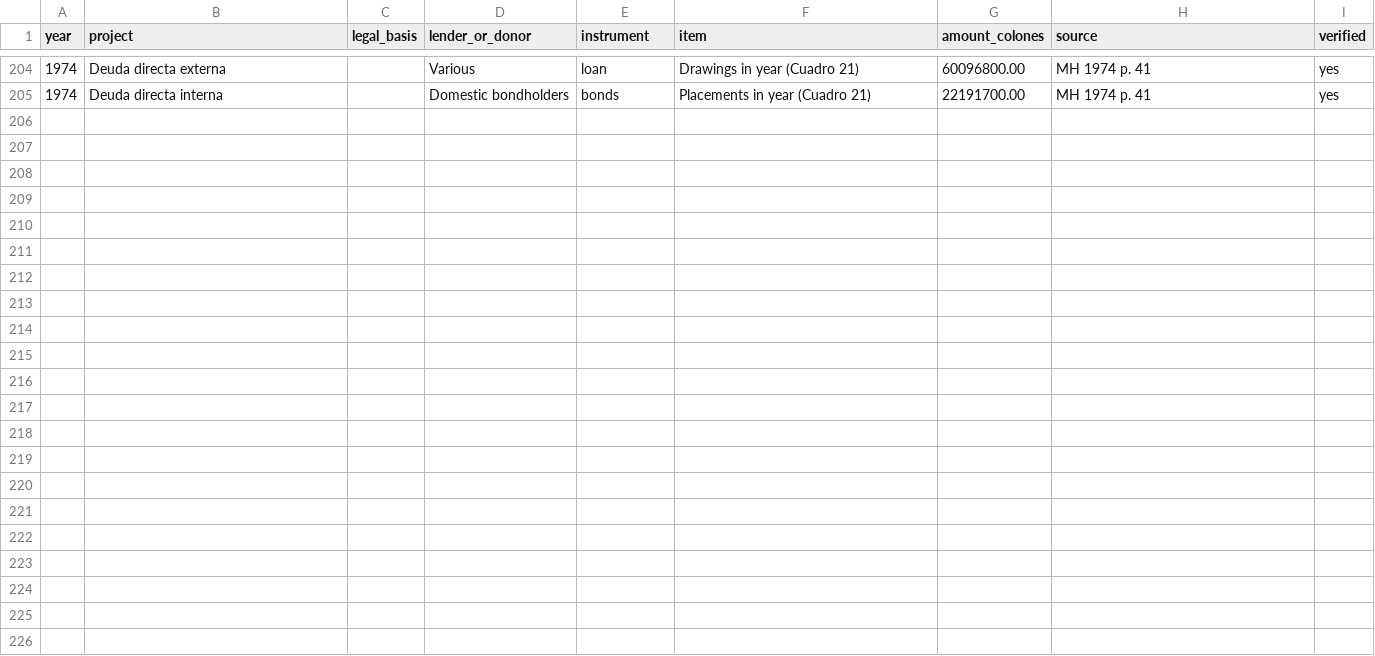
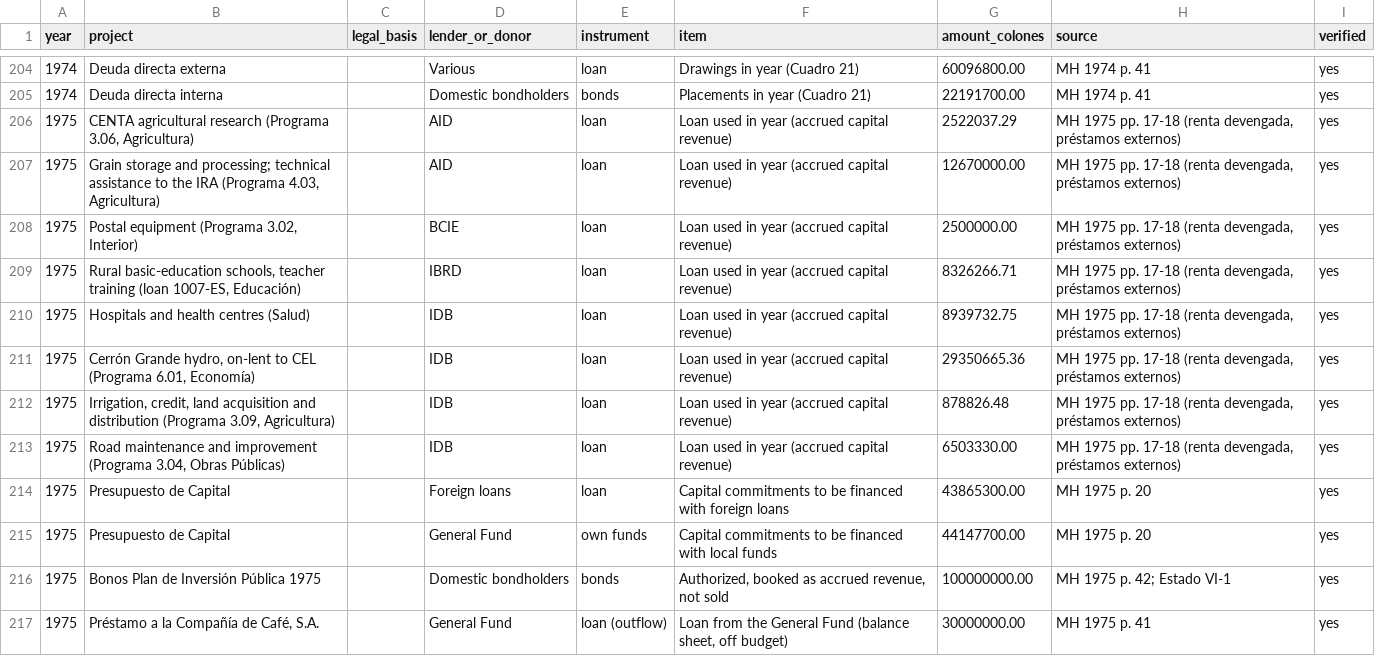
Before and after one commit to chepito61/El-Salvador-s-Political-Economy-of-Fiscal-Policy-1953-1980, a CSV file: Loans and Investment/loan_financed_projects_1955_1979.csv, drawn as a sheet; only a part is shown, gaps mark what is left out.

```diff
--- a/Loans and Investment/loan_financed_projects_1955_1979.csv
+++ b/Loans and Investment/loan_financed_projects_1955_1979.csv
@@ -205 +205,13 @@ year,project,legal_basis,lender_or_donor,instrument,item,amount_colones,source,v
 1974,Deuda directa interna,,Domestic bondholders,bonds,Placements in year (Cuadro 21),22191700.00,MH 1974 p. 41,yes
+1975,"CENTA agricultural research (Programa 3.06, Agricultura)",,AID,loan,Loan used in year (accrued capital revenue),2522037.29,"MH 1975 pp. 17-18 (renta devengada, préstamos externos)",yes
+1975,"Grain storage and processing; technical assistance to the IRA (Programa 4.03, Agricultura)",,AID,loan,Loan used in year (accrued capital revenue),12670000.00,"MH 1975 pp. 17-18 (renta devengada, préstamos externos)",yes
+1975,"Postal equipment (Programa 3.02, Interior)",,BCIE,loan,Loan used in year (accrued capital revenue),2500000.00,"MH 1975 pp. 17-18 (renta devengada, préstamos externos)",yes
+1975,"Rural basic-education schools, teacher training (loan 1007-ES, Educación)",,IBRD,loan,Loan used in year (accrued capital revenue),8326266.71,"MH 1975 pp. 17-18 (renta devengada, préstamos externos)",yes
+1975,Hospitals and health centres (Salud),,IDB,loan,Loan used in year (accrued capital revenue),8939732.75,"MH 1975 pp. 17-18 (renta devengada, préstamos externos)",yes
+1975,"Cerrón Grande hydro, on-lent to CEL (Programa 6.01, Economía)",,IDB,loan,Loan used in year (accrued capital revenue),29350665.36,"MH 1975 pp. 17-18 (renta devengada, préstamos externos)",yes
+1975,"Irrigation, credit, land acquisition and distribution (Programa 3.09, Agricultura)",,IDB,loan,Loan used in year (accrued capital revenue),878826.48,"MH 1975 pp. 17-18 (renta devengada, préstamos externos)",yes
+1975,"Road maintenance and improvement (Programa 3.04, Obras Públicas)",,IDB,loan,Loan used in year (accrued capital revenue),6503330.00,"MH 1975 pp. 17-18 (renta devengada, préstamos externos)",yes
+1975,Presupuesto de Capital,,Foreign loans,loan,Capital commitments to be financed with foreign loans,43865300.00,MH 1975 p. 20,yes
+1975,Presupuesto de Capital,,General Fund,own funds,Capital commitments to be financed with local funds,44147700.00,MH 1975 p. 20,yes
+1975,Bonos Plan de Inversión Pública 1975,,Domestic bondholders,bonds,"Authorized, booked as accrued revenue, not sold",100000000.00,MH 1975 p. 42; Estado VI-1,yes
+1975,"Préstamo a la Compañía de Café, S.A.",,General Fund,loan (outflow),"Loan from the General Fund (balance sheet, off budget)",30000000.00,MH 1975 p. 41,yes
```
Also changed, not shown: Revenue Data 1952-1990/tax_burden_memoria_1967_1975.csv, Spending Data/pillars_1961_1979.csv, 10 other files.
